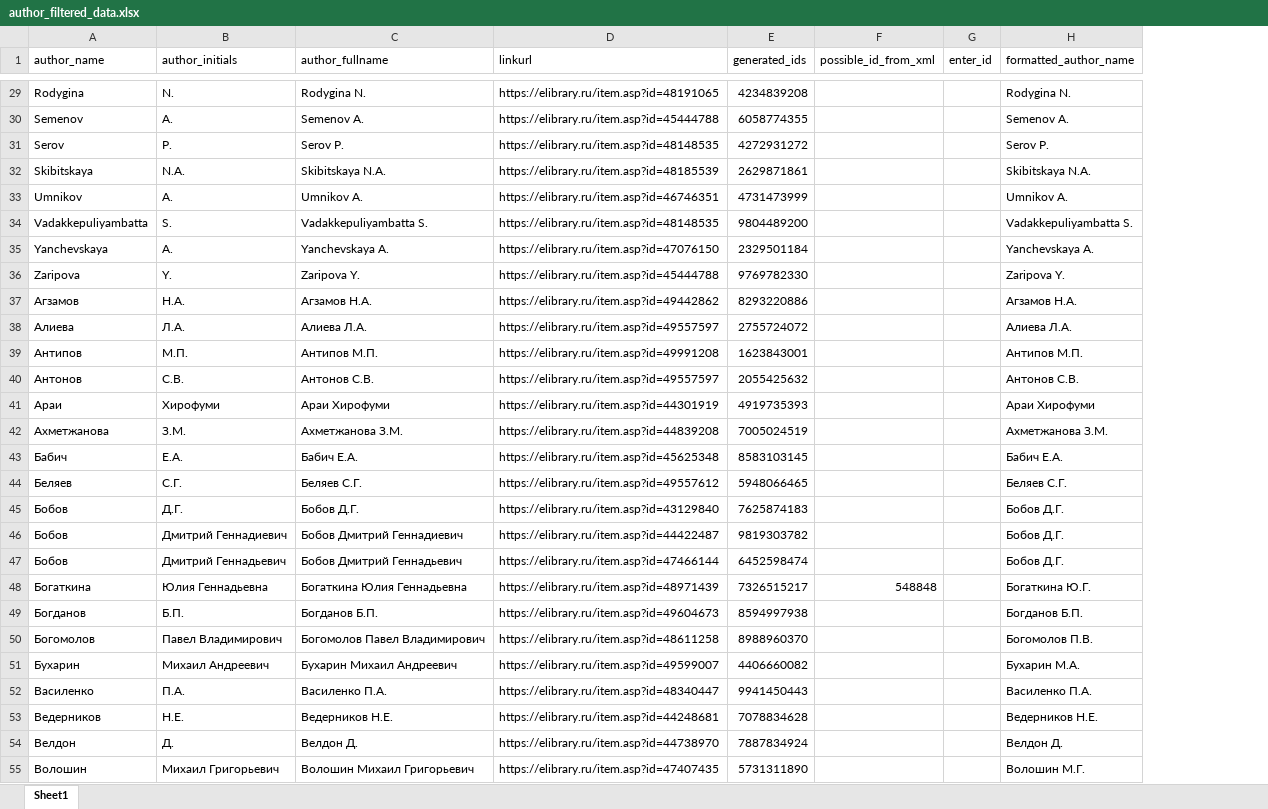
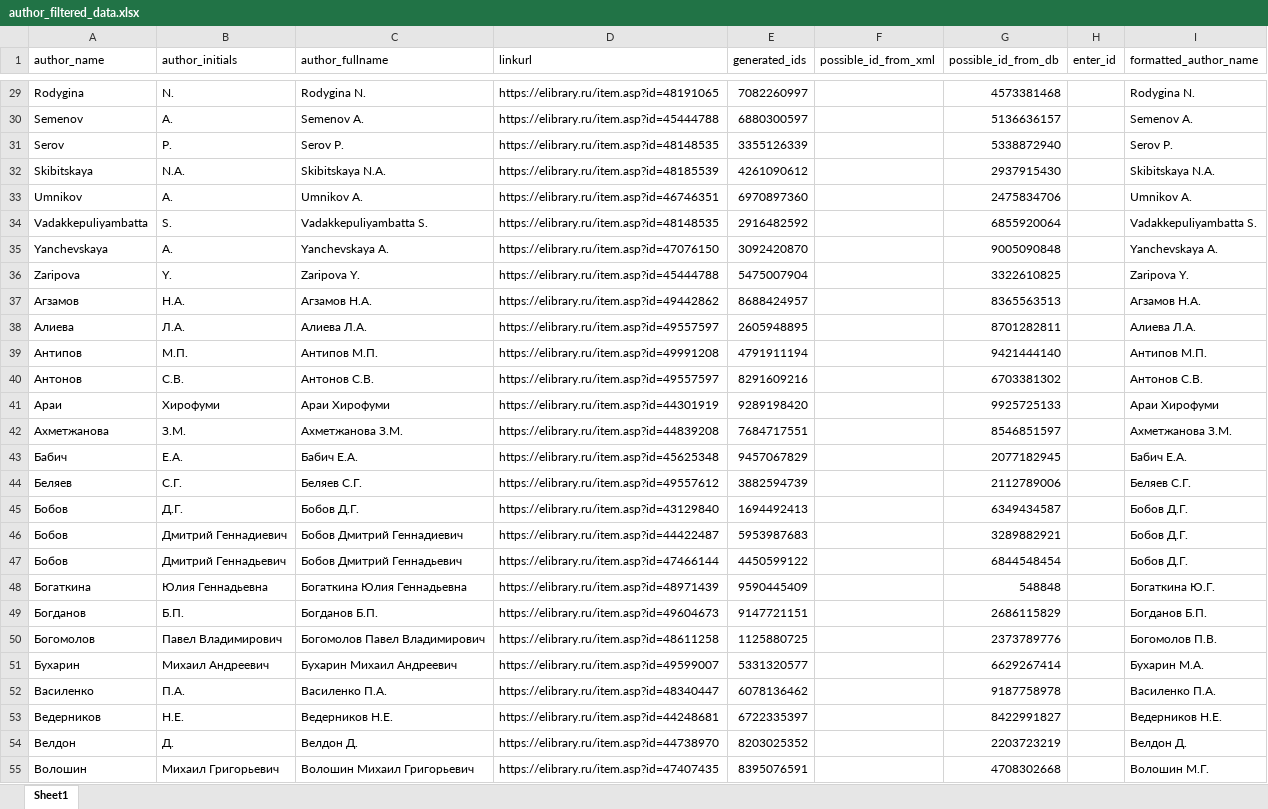
Before and after one commit to FrontendPony/XML-parser, an Excel workbook: parsers_two_table/author_filtered_data.xlsx, sheet Sheet1, drawn as a sheet; only a part is shown, gaps mark what is left out; values as stored, in another font and other column widths than the file's, no cell formats; the diff covers the shown part only; the diff names each change by its address in the sheet, - before the commit and + after, or states it on an @@ line.

```diff
--- a/parsers_two_table/author_filtered_data.xlsx (sheet Sheet1)
+++ b/parsers_two_table/author_filtered_data.xlsx (sheet Sheet1)
+column G (possible_id_from_db), rows 29-55: 4573381468 | 5136636157 | 5338872940 | 2937915430 | 2475834706 | 6855920064 | 9005090848 | 3322610825 | 8365563513 | 8701282811 | 9421444140 | 6703381302 | 9925725133 | 8546851597 | 2077182945 | 2112789006 | 6349434587 | 3289882921 | 6844548454 | 548848 | 2686115829 | 2373789776 | 6629267414 | 9187758978 | 8422991827 | 2203723219 | 4708302668
-E29 (generated_ids): 4234839208
+E29 (generated_ids): 7082260997
-E30 (generated_ids): 6058774355
+E30 (generated_ids): 6880300597
-E31 (generated_ids): 4272931272
+E31 (generated_ids): 3355126339
-E32 (generated_ids): 2629871861
+E32 (generated_ids): 4261090612
-E33 (generated_ids): 4731473999
+E33 (generated_ids): 6970897360
-E34 (generated_ids): 9804489200
+E34 (generated_ids): 2916482592
-E35 (generated_ids): 2329501184
+E35 (generated_ids): 3092420870
-E36 (generated_ids): 9769782330
+E36 (generated_ids): 5475007904
-E37 (generated_ids): 8293220886
+E37 (generated_ids): 8688424957
-E38 (generated_ids): 2755724072
+E38 (generated_ids): 2605948895
-E39 (generated_ids): 1623843001
+E39 (generated_ids): 4791911194
-E40 (generated_ids): 2055425632
+E40 (generated_ids): 8291609216
-E41 (generated_ids): 4919735393
+E41 (generated_ids): 9289198420
-E42 (generated_ids): 7005024519
+E42 (generated_ids): 7684717551
-E43 (generated_ids): 8583103145
+E43 (generated_ids): 9457067829
-E44 (generated_ids): 5948066465
+E44 (generated_ids): 3882594739
-E45 (generated_ids): 7625874183
+E45 (generated_ids): 1694492413
-E46 (generated_ids): 9819303782
+E46 (generated_ids): 5953987683
-E47 (generated_ids): 6452598474
+E47 (generated_ids): 4450599122
-E48 (generated_ids): 7326515217
+E48 (generated_ids): 9590445409
-F48 (possible_id_from_xml): 548848
+F48 (possible_id_from_xml): (empty)
-E49 (generated_ids): 8594997938
+E49 (generated_ids): 9147721151
-E50 (generated_ids): 8988960370
+E50 (generated_ids): 1125880725
-E51 (generated_ids): 4406660082
+E51 (generated_ids): 5331320577
-E52 (generated_ids): 9941450443
+E52 (generated_ids): 6078136462
-E53 (generated_ids): 7078834628
+E53 (generated_ids): 6722335397
-E54 (generated_ids): 7887834924
+E54 (generated_ids): 8203025352
-E55 (generated_ids): 5731311890
+E55 (generated_ids): 8395076591
```
Also changed, not shown: 180 edited cells elsewhere in this sheet, cell formats, alternative_names.xlsx, article.xlsx, 38 other files.
